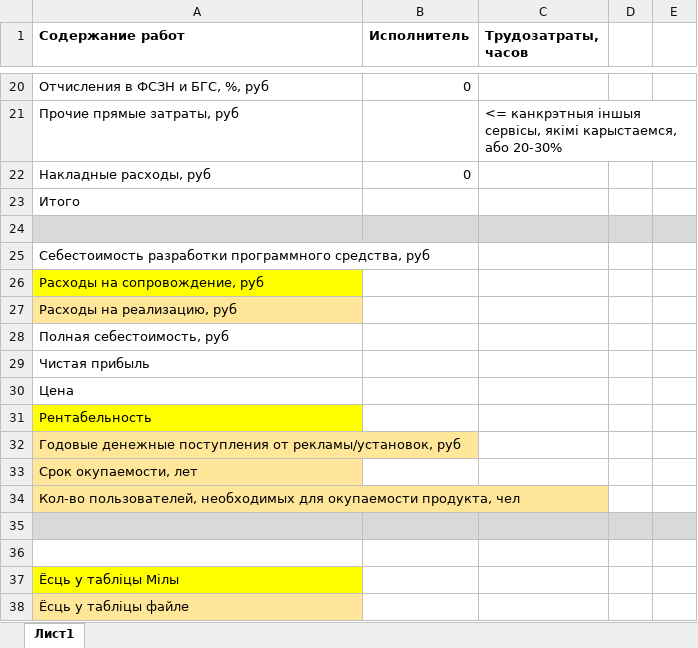
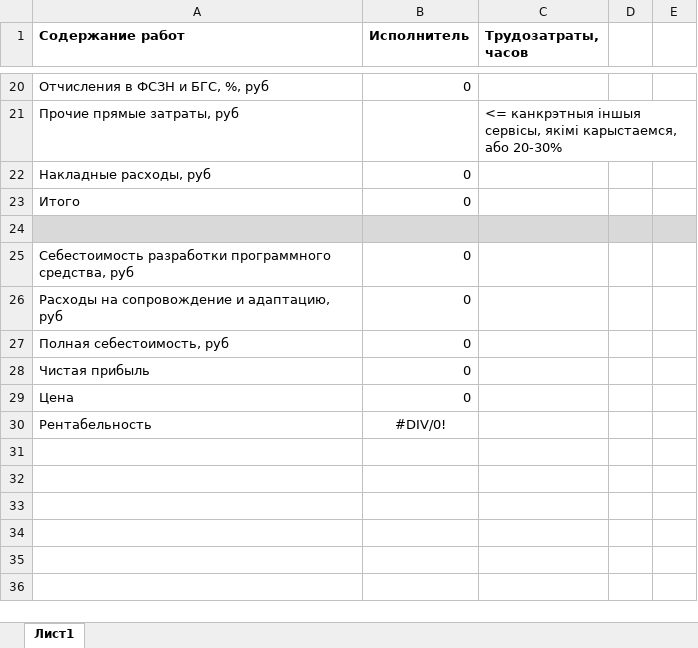
Before and after one commit to TerryDaviz/IT_projects_management, an Excel workbook: my_abaviazkova_vyzhyviem___.xlsx, sheet Лист1, drawn as a sheet; only a part is shown, gaps mark what is left out; values as stored, in another font and other column widths than the file's, no borders; removed rows and columns are numbered as before the commit, all else as after; the diff names each change by its address in the sheet, - before the commit and + after, or states it on an @@ line.

Commit message:
xd

```diff
--- a/my_abaviazkova_vyzhyviem___.xlsx (sheet Лист1)
+++ b/my_abaviazkova_vyzhyviem___.xlsx (sheet Лист1)
-B23 (Исполнитель): (empty)
+B23 (Исполнитель): 0
-B25 (Исполнитель): (empty)
+B25 (Исполнитель): 0
-row 26: Расходы на сопровождение, руб
-row 27: Расходы на реализацию, руб
+row 26: Расходы на сопровождение и адаптацию, руб | 0
-B27:B29 (Исполнитель): (empty)
+B27:B29 (Исполнитель): 0
-A30 fill: #FFFF00
+A30 fill: none
-B30 (Исполнитель): (empty)
+B30 (Исполнитель): #DIV/0!
-row 32: Годовые денежные поступления от рекламы/установок, руб
-row 33: Срок окупаемости, лет
-row 34: Кол-во пользователей, необходимых для окупаемости продукта, чел
-row 35: (empty)
-row 36: (empty)
-row 37: Ёсць у табліцы Мілы
-row 38: Ёсць у табліцы файле
```
